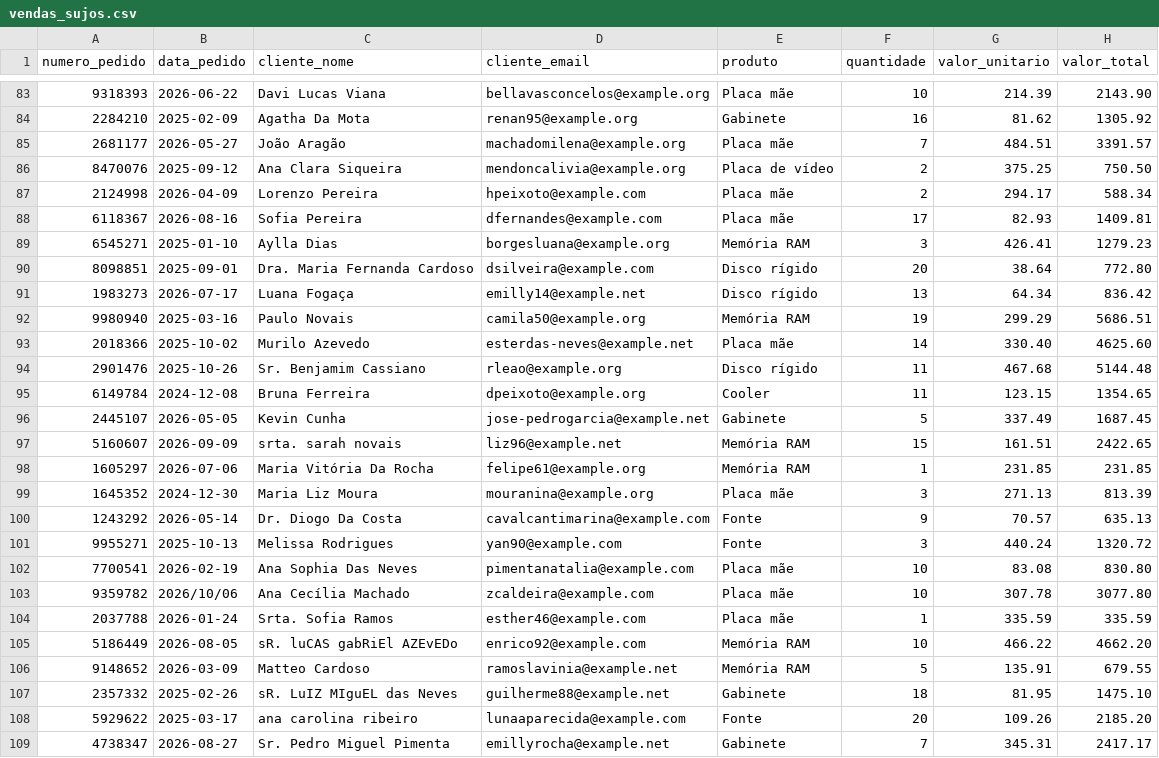
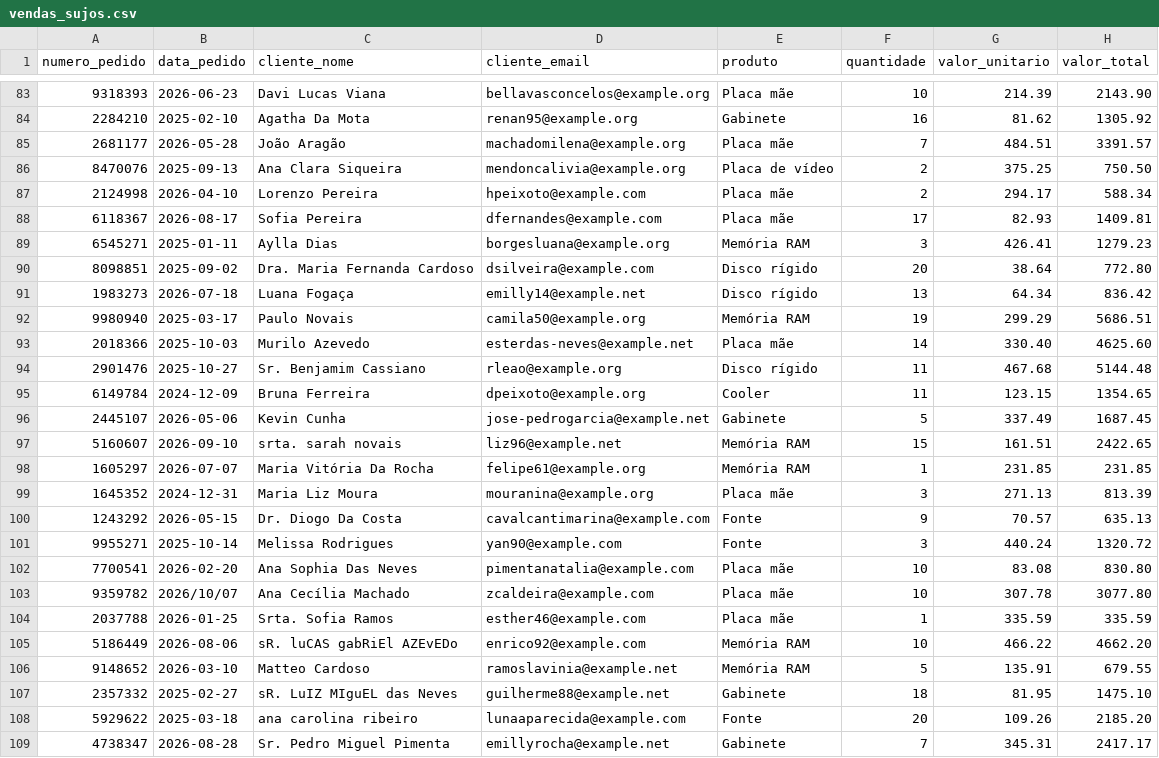
Before and after one commit to ThaisAlves7/etl-planilhas, a CSV file: data/sample/vendas_sujos.csv, drawn as a sheet; only a part is shown, gaps mark what is left out; the diff covers the shown part only.

```diff
--- a/data/sample/vendas_sujos.csv
+++ b/data/sample/vendas_sujos.csv
@@ -83,27 +83,27 @@ numero_pedido;data_pedido;cliente_nome;cliente_email;produto;quantidade;valor_un
-9318393;2026-06-22;Davi Lucas Viana;bellavasconcelos@example.org;Placa mãe;10;214.39;2143.90
-2284210;2025-02-09;Agatha Da Mota;renan95@example.org;Gabinete;16;81.62;1305.92
-2681177;2026-05-27;João Aragão;machadomilena@example.org;Placa mãe;7;484.51;3391.57
-8470076;2025-09-12;Ana Clara Siqueira;mendoncalivia@example.org;Placa de vídeo;2;375.25;750.50
-2124998;2026-04-09;Lorenzo Pereira;hpeixoto@example.com;Placa mãe;2;294.17;588.34
-6118367;2026-08-16;Sofia Pereira;dfernandes@example.com;Placa mãe;17;82.93;1409.81
-6545271;2025-01-10;Aylla Dias;borgesluana@example.org;Memória RAM;3;426.41;1279.23
-8098851;2025-09-01;Dra. Maria Fernanda Cardoso;dsilveira@example.com;Disco rígido;20;38.64;772.80
-1983273;2026-07-17;Luana Fogaça;emilly14@example.net;Disco rígido;13;64.34;836.42
-9980940;2025-03-16;Paulo Novais;camila50@example.org;Memória RAM;19;299.29;5686.51
-2018366;2025-10-02;Murilo Azevedo;esterdas-neves@example.net;Placa mãe;14;330.40;4625.60
-2901476;2025-10-26;Sr. Benjamim Cassiano;rleao@example.org;Disco rígido;11;467.68;5144.48
-6149784;2024-12-08;Bruna Ferreira;dpeixoto@example.org;Cooler;11;123.15;1354.65
-2445107;2026-05-05;Kevin Cunha;jose-pedrogarcia@example.net;Gabinete;5;337.49;1687.45
-5160607;2026-09-09;srta. sarah novais;liz96@example.net;Memória RAM;15;161.51;2422.65
-1605297;2026-07-06;Maria Vitória Da Rocha;felipe61@example.org;Memória RAM;1;231.85;231.85
-1645352;2024-12-30;Maria Liz Moura;mouranina@example.org;Placa mãe;3;271.13;813.39
-1243292;2026-05-14;Dr. Diogo Da Costa;cavalcantimarina@example.com;Fonte;9;70.57;635.13
-9955271;2025-10-13;Melissa Rodrigues;yan90@example.com;Fonte;3;440.24;1320.72
-7700541;2026-02-19;Ana Sophia Das Neves;pimentanatalia@example.com;Placa mãe;10;83.08;830.80
-9359782;2026/10/06;Ana Cecília Machado;zcaldeira@example.com;Placa mãe;10;307.78;3077.80
-2037788;2026-01-24;Srta. Sofia Ramos;esther46@example.com;Placa mãe;1;335.59;335.59
-5186449;2026-08-05;sR. luCAS gabRiEl AZEvEDo;enrico92@example.com;Memória RAM;10;466.22;4662.20
-9148652;2026-03-09;Matteo Cardoso;ramoslavinia@example.net;Memória RAM;5;135.91;679.55
-2357332;2025-02-26;sR. LuIZ MIguEL das Neves;guilherme88@example.net;Gabinete;18;81.95;1475.10
-5929622;2025-03-17;ana carolina ribeiro;lunaaparecida@example.com;Fonte;20;109.26;2185.20
-4738347;2026-08-27;Sr. Pedro Miguel Pimenta;emillyrocha@example.net;Gabinete;7;345.31;2417.17
+9318393;2026-06-23;Davi Lucas Viana;bellavasconcelos@example.org;Placa mãe;10;214.39;2143.90
+2284210;2025-02-10;Agatha Da Mota;renan95@example.org;Gabinete;16;81.62;1305.92
+2681177;2026-05-28;João Aragão;machadomilena@example.org;Placa mãe;7;484.51;3391.57
+8470076;2025-09-13;Ana Clara Siqueira;mendoncalivia@example.org;Placa de vídeo;2;375.25;750.50
+2124998;2026-04-10;Lorenzo Pereira;hpeixoto@example.com;Placa mãe;2;294.17;588.34
+6118367;2026-08-17;Sofia Pereira;dfernandes@example.com;Placa mãe;17;82.93;1409.81
+6545271;2025-01-11;Aylla Dias;borgesluana@example.org;Memória RAM;3;426.41;1279.23
+8098851;2025-09-02;Dra. Maria Fernanda Cardoso;dsilveira@example.com;Disco rígido;20;38.64;772.80
+1983273;2026-07-18;Luana Fogaça;emilly14@example.net;Disco rígido;13;64.34;836.42
+9980940;2025-03-17;Paulo Novais;camila50@example.org;Memória RAM;19;299.29;5686.51
+2018366;2025-10-03;Murilo Azevedo;esterdas-neves@example.net;Placa mãe;14;330.40;4625.60
+2901476;2025-10-27;Sr. Benjamim Cassiano;rleao@example.org;Disco rígido;11;467.68;5144.48
+6149784;2024-12-09;Bruna Ferreira;dpeixoto@example.org;Cooler;11;123.15;1354.65
+2445107;2026-05-06;Kevin Cunha;jose-pedrogarcia@example.net;Gabinete;5;337.49;1687.45
+5160607;2026-09-10;srta. sarah novais;liz96@example.net;Memória RAM;15;161.51;2422.65
+1605297;2026-07-07;Maria Vitória Da Rocha;felipe61@example.org;Memória RAM;1;231.85;231.85
+1645352;2024-12-31;Maria Liz Moura;mouranina@example.org;Placa mãe;3;271.13;813.39
+1243292;2026-05-15;Dr. Diogo Da Costa;cavalcantimarina@example.com;Fonte;9;70.57;635.13
+9955271;2025-10-14;Melissa Rodrigues;yan90@example.com;Fonte;3;440.24;1320.72
+7700541;2026-02-20;Ana Sophia Das Neves;pimentanatalia@example.com;Placa mãe;10;83.08;830.80
+9359782;2026/10/07;Ana Cecília Machado;zcaldeira@example.com;Placa mãe;10;307.78;3077.80
+2037788;2026-01-25;Srta. Sofia Ramos;esther46@example.com;Placa mãe;1;335.59;335.59
+5186449;2026-08-06;sR. luCAS gabRiEl AZEvEDo;enrico92@example.com;Memória RAM;10;466.22;4662.20
+9148652;2026-03-10;Matteo Cardoso;ramoslavinia@example.net;Memória RAM;5;135.91;679.55
+2357332;2025-02-27;sR. LuIZ MIguEL das Neves;guilherme88@example.net;Gabinete;18;81.95;1475.10
+5929622;2025-03-18;ana carolina ribeiro;lunaaparecida@example.com;Fonte;20;109.26;2185.20
+4738347;2026-08-28;Sr. Pedro Miguel Pimenta;emillyrocha@example.net;Gabinete;7;345.31;2417.17
```
Also changed, not shown: 173 edited cells elsewhere in this file, data/sample/vendas_com_erros.csv, data/sample/vendas_limpos.csv, 1 other file.
